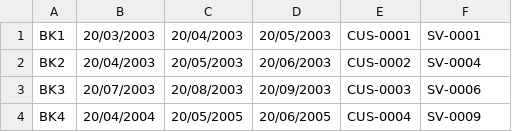
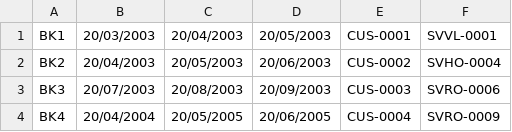
Before and after one commit to hoanghung256/Resort-Management-System, a CSV file: src/data/booking.csv, drawn as a sheet.

```diff
--- a/src/data/booking.csv
+++ b/src/data/booking.csv
@@ -1,4 +1,4 @@
-BK1,20/03/2003,20/04/2003,20/05/2003,CUS-0001,SV-0001
-BK2,20/04/2003,20/05/2003,20/06/2003,CUS-0002,SV-0004
-BK3,20/07/2003,20/08/2003,20/09/2003,CUS-0003,SV-0006
-BK4,20/04/2004,20/05/2005,20/06/2005,CUS-0004,SV-0009
+BK1,20/03/2003,20/04/2003,20/05/2003,CUS-0001,SVVL-0001
+BK2,20/04/2003,20/05/2003,20/06/2003,CUS-0002,SVHO-0004
+BK3,20/07/2003,20/08/2003,20/09/2003,CUS-0003,SVRO-0006
+BK4,20/04/2004,20/05/2005,20/06/2005,CUS-0004,SVRO-0009
```
Also changed, not shown: 2 other files.
